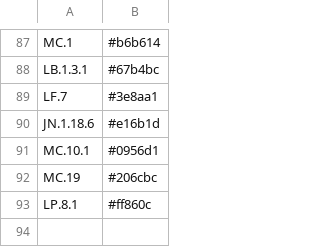
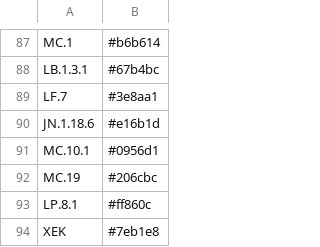
Before and after one commit to osr1-cdc/curly-lamp, a CSV file: Lineage_Colors_on_CDT.csv, drawn as a sheet; only a part is shown, gaps mark what is left out; the diff names each change by its address in the sheet, - before the commit and + after, or states it on an @@ line.

```diff
--- a/Lineage_Colors_on_CDT.csv
+++ b/Lineage_Colors_on_CDT.csv
+row 94: XEK | #7eb1e8
```
Also changed, not shown: 1 other file.
